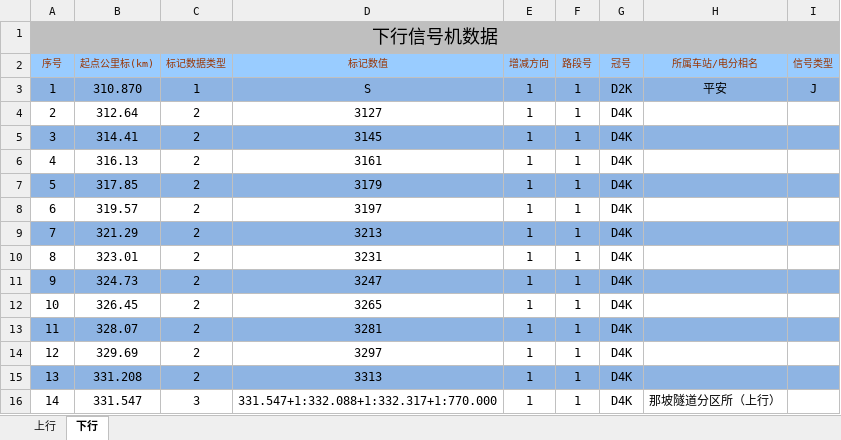
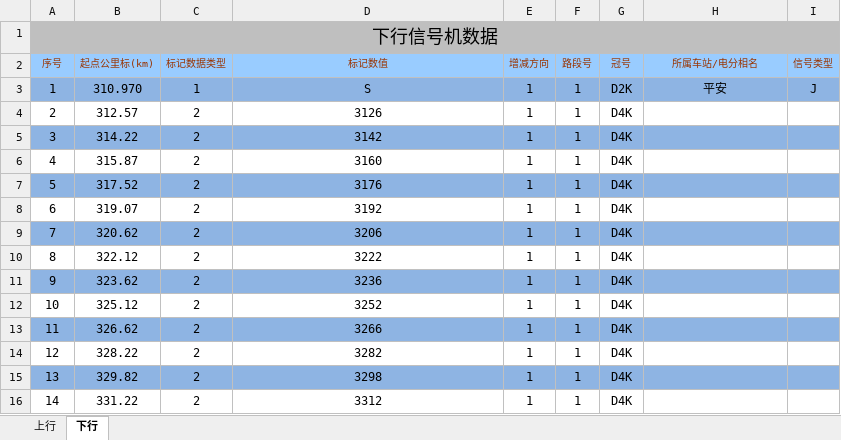
Before and after one commit to MrRnj/LineDataOperator, an Excel workbook: Inter_face/Inter_face/bin/Debug/excelmodels/信号机数据_single.xlsx, sheet 下行, drawn as a sheet; only a part is shown; values as stored, in another font and other column widths than the file's, no borders; the diff covers the shown part only; the diff names each change by its address in the sheet, - before the commit and + after, or states it on an @@ line.

```diff
--- a/Inter_face/Inter_face/bin/Debug/excelmodels/信号机数据_single.xlsx (sheet 下行)
+++ b/Inter_face/Inter_face/bin/Debug/excelmodels/信号机数据_single.xlsx (sheet 下行)
-B3 (起点公里标(km)): 310.870
+B3 (起点公里标(km)): 310.970
-B4 (起点公里标(km)): 312.64
+B4 (起点公里标(km)): 312.57
-D4 (标记数值): 3127
+D4 (标记数值): 3126
-B5 (起点公里标(km)): 314.41
+B5 (起点公里标(km)): 314.22
-D5 (标记数值): 3145
+D5 (标记数值): 3142
-B6 (起点公里标(km)): 316.13
+B6 (起点公里标(km)): 315.87
-D6 (标记数值): 3161
+D6 (标记数值): 3160
-B7 (起点公里标(km)): 317.85
+B7 (起点公里标(km)): 317.52
-D7 (标记数值): 3179
+D7 (标记数值): 3176
-B8 (起点公里标(km)): 319.57
+B8 (起点公里标(km)): 319.07
-D8 (标记数值): 3197
+D8 (标记数值): 3192
-B9 (起点公里标(km)): 321.29
+B9 (起点公里标(km)): 320.62
-D9 (标记数值): 3213
+D9 (标记数值): 3206
-B10 (起点公里标(km)): 323.01
+B10 (起点公里标(km)): 322.12
-D10 (标记数值): 3231
+D10 (标记数值): 3222
-B11 (起点公里标(km)): 324.73
+B11 (起点公里标(km)): 323.62
-D11 (标记数值): 3247
+D11 (标记数值): 3236
-B12 (起点公里标(km)): 326.45
+B12 (起点公里标(km)): 325.12
-D12 (标记数值): 3265
+D12 (标记数值): 3252
-B13 (起点公里标(km)): 328.07
+B13 (起点公里标(km)): 326.62
-D13 (标记数值): 3281
+D13 (标记数值): 3266
-B14 (起点公里标(km)): 329.69
+B14 (起点公里标(km)): 328.22
-D14 (标记数值): 3297
+D14 (标记数值): 3282
-B15 (起点公里标(km)): 331.208
+B15 (起点公里标(km)): 329.82
-D15 (标记数值): 3313
+D15 (标记数值): 3298
-B16 (起点公里标(km)): 331.547
+B16 (起点公里标(km)): 331.22
-C16 (标记数据类型): 3
+C16 (标记数据类型): 2
-D16 (标记数值): 331.547+1:332.088+1:332.317+1:770.000
+D16 (标记数值): 3312
-H16 (所属车站/电分相名): 那坡隧道分区所（上行）
+H16 (所属车站/电分相名): (empty)
```
Also changed, not shown: 721 edited cells elsewhere in this sheet, sheet 上行, 33 other files.
